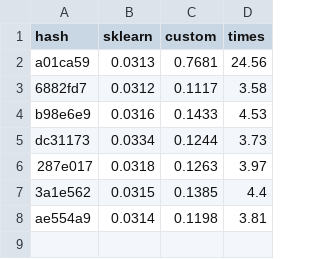
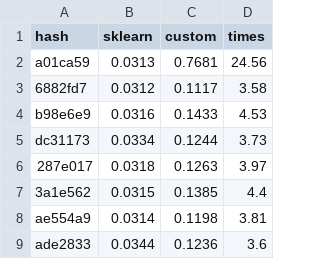
Before and after one commit to pyrogn/cnt_vec, a CSV file: stats.csv, drawn as a sheet.

Commit message:
Remove optimization flag

```diff
--- a/stats.csv
+++ b/stats.csv
@@ -8 +8,2 @@ dc31173;0.0334;0.1244;3.73
 ae554a9;0.0314;0.1198;3.81
+ade2833;0.0344;0.1236;3.6
```
